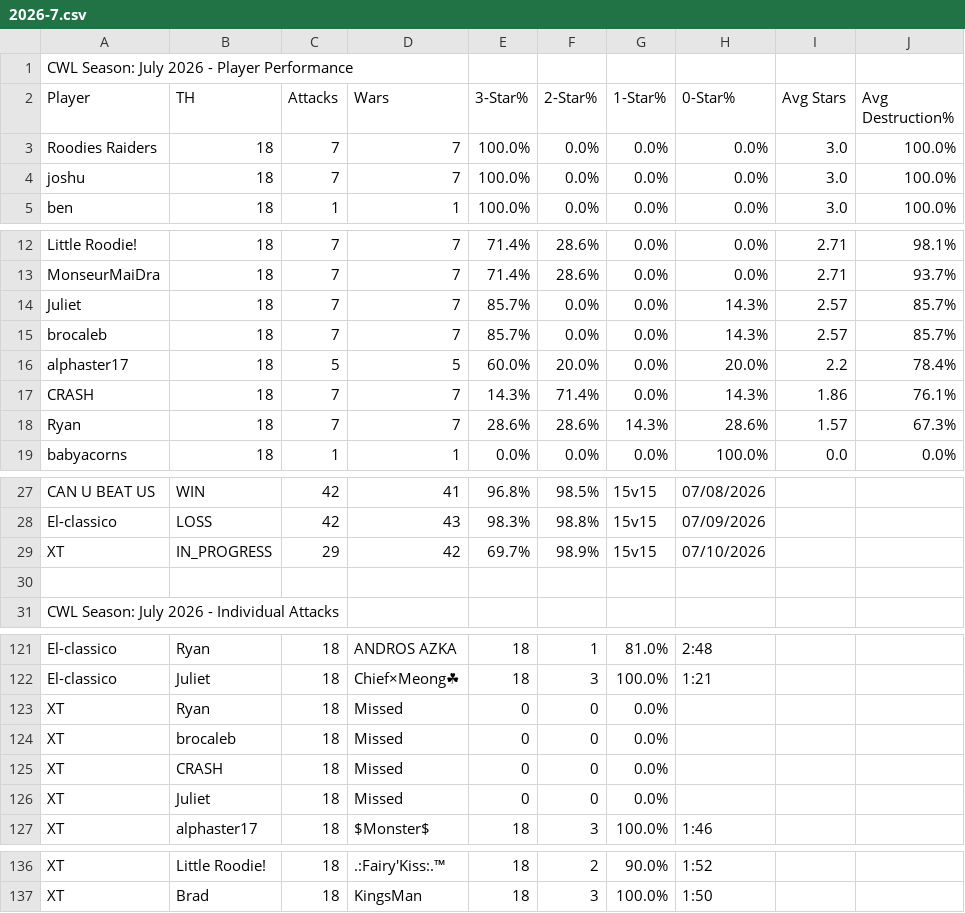
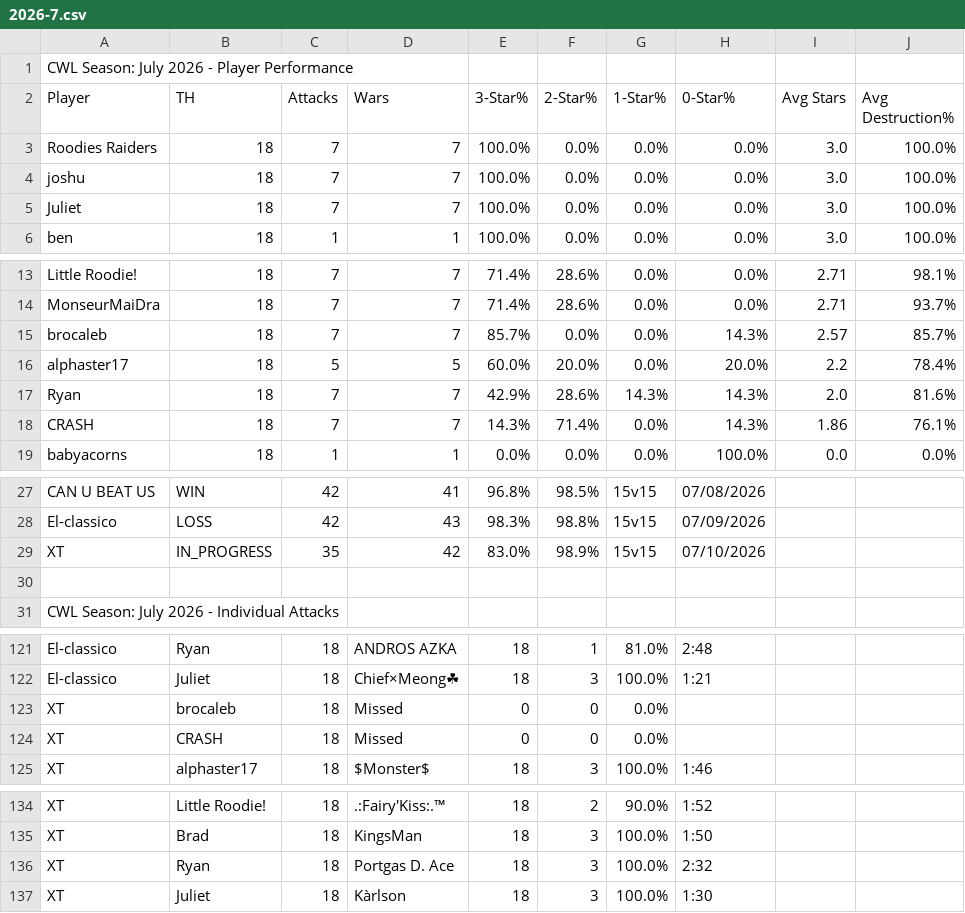
Before and after one commit to Silvester13-SOS/clash-war-analytics, a CSV file: docs/data/cwl-season/2026-7.csv, drawn as a sheet; only a part is shown, gaps mark what is left out; removed rows and columns are numbered as before the commit, all else as after; the diff names each change by its address in the sheet, - before the commit and + after, or states it on an @@ line.

```diff
--- a/docs/data/cwl-season/2026-7.csv
+++ b/docs/data/cwl-season/2026-7.csv
+row 5: Juliet | 18 | 7 | 7 | 100.0% | 0.0% | 0.0% | 0.0% | 3.0 | 100.0%
-row 14: Juliet | 18 | 7 | 7 | 85.7% | 0.0% | 0.0% | 14.3% | 2.57 | 85.7%
+row 17: Ryan | 18 | 7 | 7 | 42.9% | 28.6% | 14.3% | 14.3% | 2.0 | 81.6%
-row 18: Ryan | 18 | 7 | 7 | 28.6% | 28.6% | 14.3% | 28.6% | 1.57 | 67.3%
-C29 (Attacks): 29
+C29 (Attacks): 35
-E29 (3-Star%): 69.7%
+E29 (3-Star%): 83.0%
-row 123: XT | Ryan | 18 | Missed | 0 | 0 | 0.0%
-row 126: XT | Juliet | 18 | Missed | 0 | 0 | 0.0%
+row 136: XT | Ryan | 18 | Portgas D. Ace | 18 | 3 | 100.0% | 2:32
+row 137: XT | Juliet | 18 | Kàrlson | 18 | 3 | 100.0% | 1:30
```
Also changed, not shown: 11 other files.
